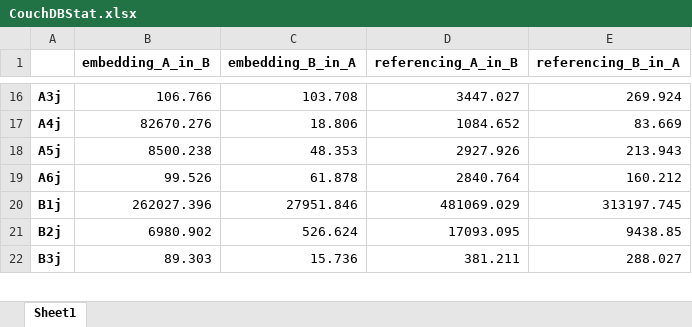
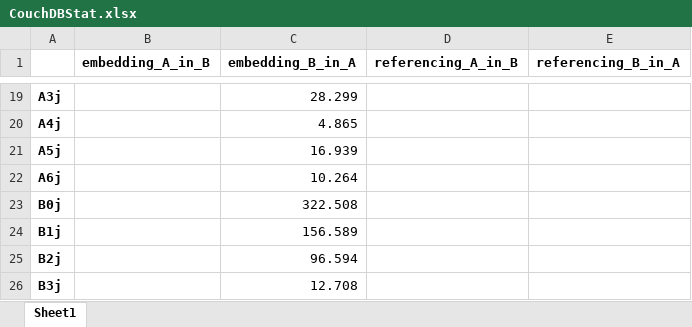
Before and after one commit to mega2799/Tirocinio-Unibo, an Excel workbook: CouchDB/container/CouchDBStat.xlsx, sheet Sheet1, drawn as a sheet; only a part is shown, gaps mark what is left out; values as stored, in another font and other column widths than the file's, no borders; charts and pictures not drawn; addresses are those after the commit; the diff covers the shown part only; the diff names each change by its address in the sheet, - before the commit and + after, or states it on an @@ line.

```diff
--- a/CouchDB/container/CouchDBStat.xlsx (sheet Sheet1)
+++ b/CouchDB/container/CouchDBStat.xlsx (sheet Sheet1)
-B19 (embedding_A_in_B): 106.766
+B19 (embedding_A_in_B): (empty)
-C19 (embedding_B_in_A): 103.708
+C19 (embedding_B_in_A): 28.299
-D19 (referencing_A_in_B): 3447.027
+D19 (referencing_A_in_B): (empty)
-E19 (referencing_B_in_A): 269.924
+E19 (referencing_B_in_A): (empty)
-B20 (embedding_A_in_B): 82670.276
+B20 (embedding_A_in_B): (empty)
-C20 (embedding_B_in_A): 18.806
+C20 (embedding_B_in_A): 4.865
-D20 (referencing_A_in_B): 1084.652
+D20 (referencing_A_in_B): (empty)
-E20 (referencing_B_in_A): 83.669
+E20 (referencing_B_in_A): (empty)
-B21 (embedding_A_in_B): 8500.238
+B21 (embedding_A_in_B): (empty)
-C21 (embedding_B_in_A): 48.353
+C21 (embedding_B_in_A): 16.939
-D21 (referencing_A_in_B): 2927.926
+D21 (referencing_A_in_B): (empty)
-E21 (referencing_B_in_A): 213.943
+E21 (referencing_B_in_A): (empty)
-B22 (embedding_A_in_B): 99.526
+B22 (embedding_A_in_B): (empty)
-C22 (embedding_B_in_A): 61.878
+C22 (embedding_B_in_A): 10.264
-D22 (referencing_A_in_B): 2840.764
+D22 (referencing_A_in_B): (empty)
-E22 (referencing_B_in_A): 160.212
+E22 (referencing_B_in_A): (empty)
+row 23: B0j |  | 322.508
-B24 (embedding_A_in_B): 262027.396
+B24 (embedding_A_in_B): (empty)
-C24 (embedding_B_in_A): 27951.846
+C24 (embedding_B_in_A): 156.589
-D24 (referencing_A_in_B): 481069.029
+D24 (referencing_A_in_B): (empty)
-E24 (referencing_B_in_A): 313197.745
+E24 (referencing_B_in_A): (empty)
-B25 (embedding_A_in_B): 6980.902
+B25 (embedding_A_in_B): (empty)
-C25 (embedding_B_in_A): 526.624
+C25 (embedding_B_in_A): 96.594
-D25 (referencing_A_in_B): 17093.095
+D25 (referencing_A_in_B): (empty)
-E25 (referencing_B_in_A): 9438.85
+E25 (referencing_B_in_A): (empty)
-B26 (embedding_A_in_B): 89.303
+B26 (embedding_A_in_B): (empty)
-C26 (embedding_B_in_A): 15.736
+C26 (embedding_B_in_A): 12.708
-D26 (referencing_A_in_B): 381.211
+D26 (referencing_A_in_B): (empty)
-E26 (referencing_B_in_A): 288.027
+E26 (referencing_B_in_A): (empty)
```
Also changed, not shown: 3 added rows and 68 edited cells elsewhere in this sheet, charts or pictures, 10 other files.
